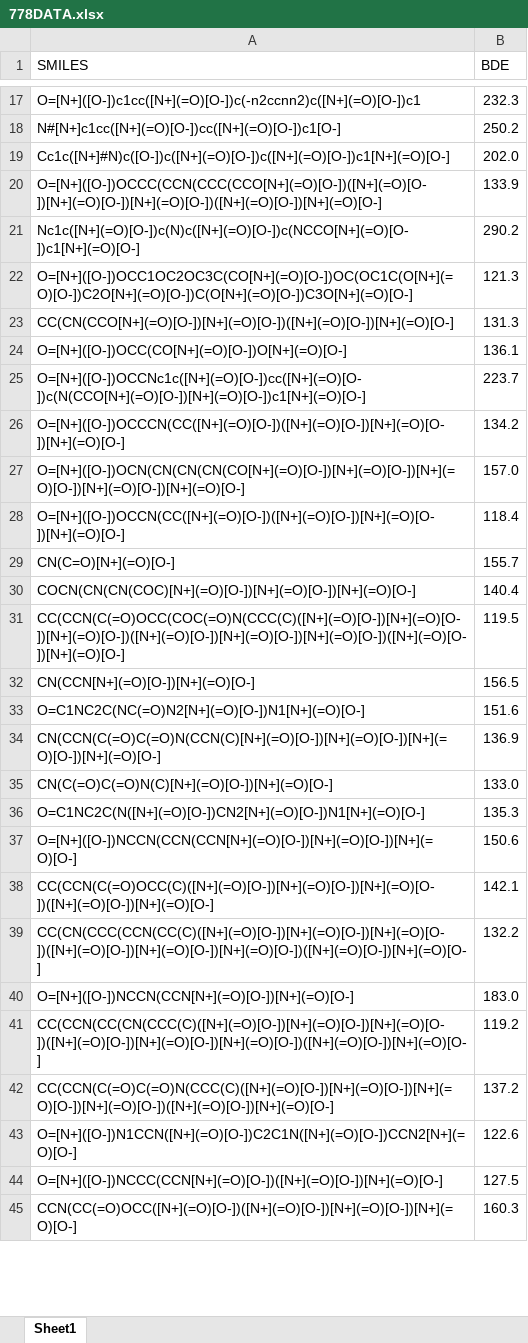
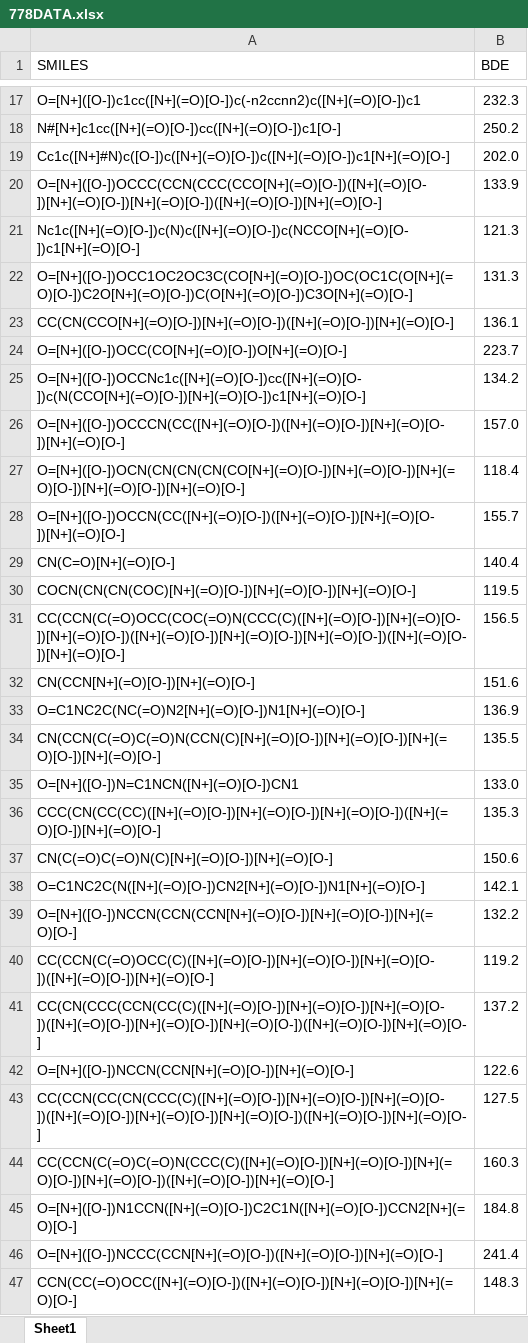
Before and after one commit to cholin01/EMBDE-ML, an Excel workbook: 778DATA.xlsx, sheet Sheet1, drawn as a sheet; only a part is shown, gaps mark what is left out; values as stored, in another font and other column widths than the file's, no cell formats; addresses are those after the commit; the diff covers the shown part only; the diff names each change by its address in the sheet, - before the commit and + after, or states it on an @@ line.

```diff
--- a/778DATA.xlsx (sheet Sheet1)
+++ b/778DATA.xlsx (sheet Sheet1)
-B21 (BDE): 290.2
+B21 (BDE): 121.3
-B22 (BDE): 121.3
+B22 (BDE): 131.3
-B23 (BDE): 131.3
+B23 (BDE): 136.1
-B24 (BDE): 136.1
+B24 (BDE): 223.7
-B25 (BDE): 223.7
+B25 (BDE): 134.2
-B26 (BDE): 134.2
+B26 (BDE): 157.0
-B27 (BDE): 157.0
+B27 (BDE): 118.4
-B28 (BDE): 118.4
+B28 (BDE): 155.7
-B29 (BDE): 155.7
+B29 (BDE): 140.4
-B30 (BDE): 140.4
+B30 (BDE): 119.5
-B31 (BDE): 119.5
+B31 (BDE): 156.5
-B32 (BDE): 156.5
+B32 (BDE): 151.6
-B33 (BDE): 151.6
+B33 (BDE): 136.9
-B34 (BDE): 136.9
+B34 (BDE): 135.5
+row 35: O=[N+]([O-])N=C1NCN([N+](=O)[O-])CN1 | 133.0
+row 36: CCC(CN(CC(CC)([N+](=O)[O-])[N+](=O)[O-])[N+](=O)[O-])([N+](=O)[O-])[N+](=O)[O-] | 135.3
-B37 (BDE): 133.0
+B37 (BDE): 150.6
-B38 (BDE): 135.3
+B38 (BDE): 142.1
-B39 (BDE): 150.6
+B39 (BDE): 132.2
-B40 (BDE): 142.1
+B40 (BDE): 119.2
-B41 (BDE): 132.2
+B41 (BDE): 137.2
-B42 (BDE): 183.0
+B42 (BDE): 122.6
-B43 (BDE): 119.2
+B43 (BDE): 127.5
-B44 (BDE): 137.2
+B44 (BDE): 160.3
-B45 (BDE): 122.6
+B45 (BDE): 184.8
-B46 (BDE): 127.5
+B46 (BDE): 241.4
-B47 (BDE): 160.3
+B47 (BDE): 148.3
```
Also changed, not shown: 158 added rows, 160 removed rows and 572 edited cells elsewhere in this sheet, cell formats, 1 other file.
